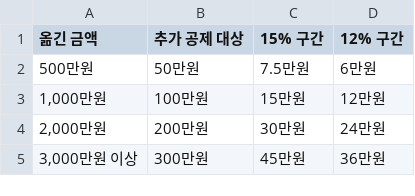
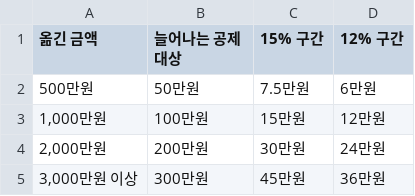
Before and after one commit to CertainAmount/finyul-data, a CSV file: data/isa-pension-transfer-extra-tax-credit-amount/table-1.csv, drawn as a sheet.

```diff
--- a/data/isa-pension-transfer-extra-tax-credit-amount/table-1.csv
+++ b/data/isa-pension-transfer-extra-tax-credit-amount/table-1.csv
@@ -1,2 +1,2 @@
-옮긴 금액,추가 공제 대상,15% 구간,12% 구간
+옮긴 금액,늘어나는 공제 대상,15% 구간,12% 구간
 500만원,50만원,7.5만원,6만원
```
Also changed, not shown: data/isa-pension-transfer-extra-tax-credit-amount/sources.csv, 11 other files.
